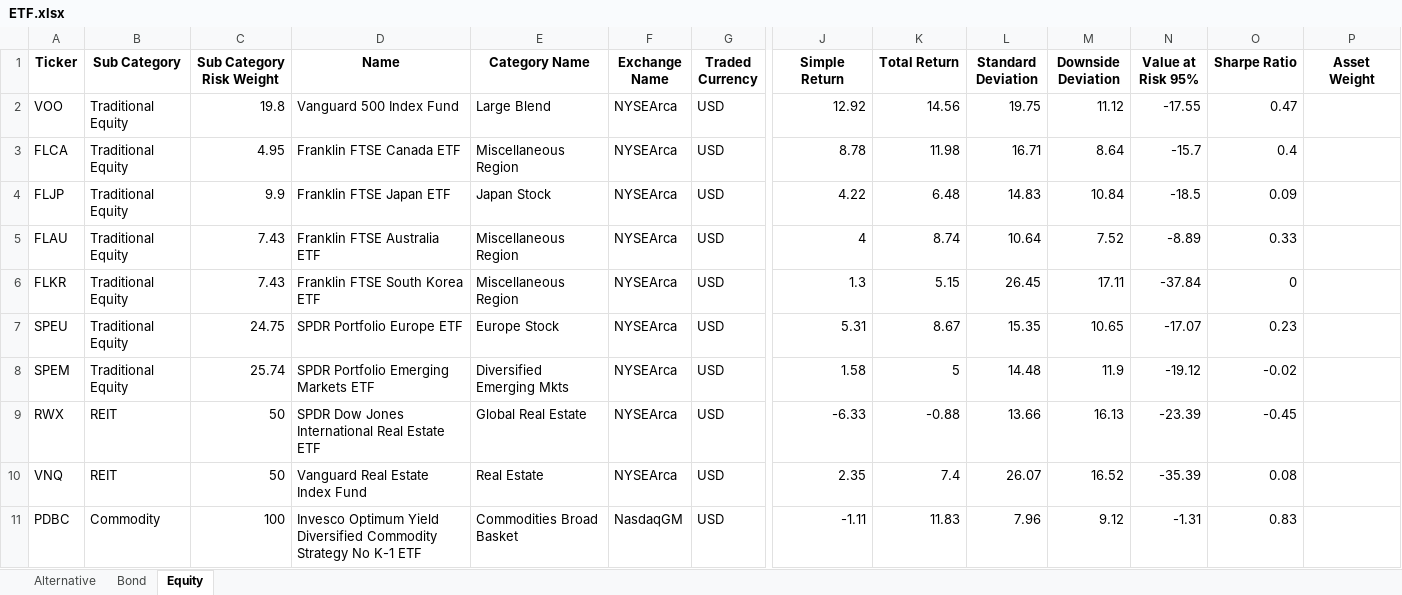
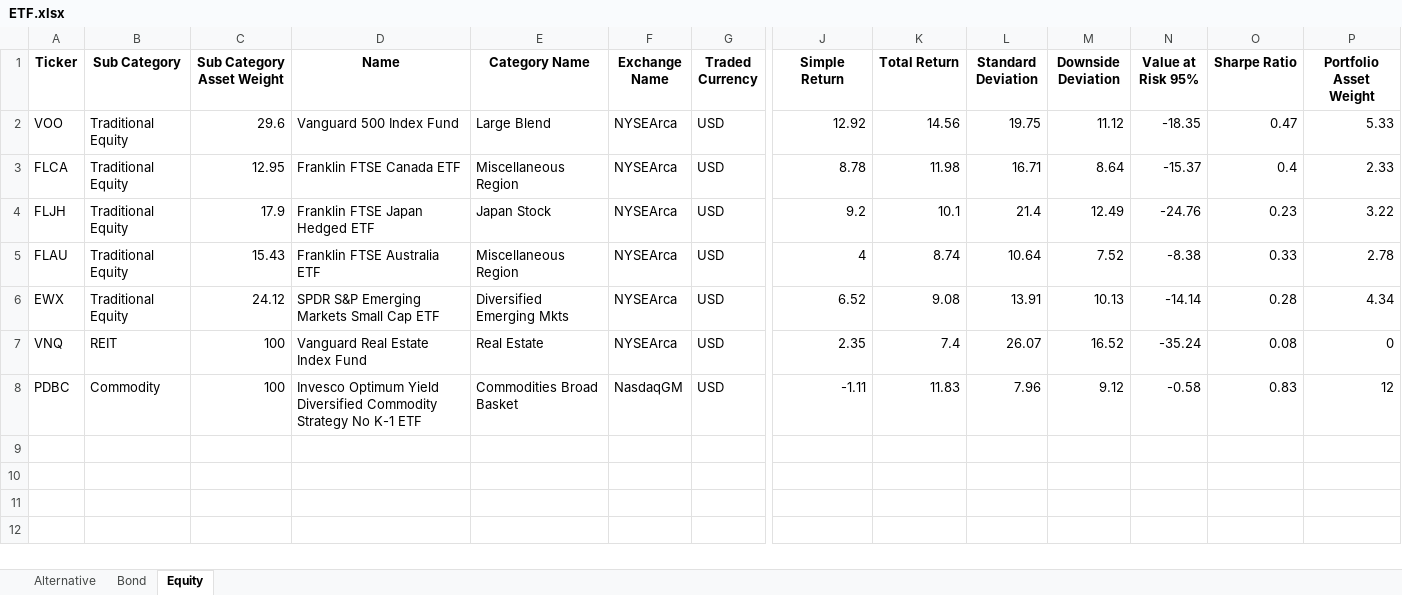
Before and after one commit to whoxamxl/AssetAllocationPy, an Excel workbook: src/ETF.xlsx, sheet Equity, drawn as a sheet; only a part is shown, gaps mark what is left out; values as stored, in another font and other column widths than the file's, no borders; removed rows and columns are numbered as before the commit, all else as after; rows hold the shown columns only; the diff names each change by its address in the sheet, - before the commit and + after, or states it on an @@ line.

Commit message:
add assign final asset weight for each security remove sub category risk weight

```diff
--- a/src/ETF.xlsx (sheet Equity)
+++ b/src/ETF.xlsx (sheet Equity)
-C1: Sub Category Risk Weight
+C1: Sub Category Asset Weight
-P1: Asset Weight
+P1: Portfolio Asset Weight
-C2 (Sub Category Asset Weight): 19.8
+C2 (Sub Category Asset Weight): 29.6
-N2 (Value at Risk 95%): -17.55
+N2 (Value at Risk 95%): -18.35
-P2 (Portfolio Asset Weight): (empty)
+P2 (Portfolio Asset Weight): 5.33
-C3 (Sub Category Asset Weight): 4.95
+C3 (Sub Category Asset Weight): 12.95
-N3 (Value at Risk 95%): -15.7
+N3 (Value at Risk 95%): -15.37
-P3 (Portfolio Asset Weight): (empty)
+P3 (Portfolio Asset Weight): 2.33
-row 4: FLJP | Traditional Equity | 9.9 | Franklin FTSE Japan ETF | Japan Stock | NYSEArca | USD | 4.22 | 6.48 | 14.83 | 10.84 | -18.5 | 0.09
+row 4: FLJH | Traditional Equity | 17.9 | Franklin FTSE Japan Hedged ETF | Japan Stock | NYSEArca | USD | 9.2 | 10.1 | 21.4 | 12.49 | -24.76 | 0.23 | 3.22
-C5 (Sub Category Asset Weight): 7.43
+C5 (Sub Category Asset Weight): 15.43
-N5 (Value at Risk 95%): -8.89
+N5 (Value at Risk 95%): -8.38
-P5 (Portfolio Asset Weight): (empty)
+P5 (Portfolio Asset Weight): 2.78
-row 6: FLKR | Traditional Equity | 7.43 | Franklin FTSE South Korea ETF | Miscellaneous Region | NYSEArca | USD | 1.3 | 5.15 | 26.45 | 17.11 | -37.84 | 0
-row 7: SPEU | Traditional Equity | 24.75 | SPDR Portfolio Europe ETF | Europe Stock | NYSEArca | USD | 5.31 | 8.67 | 15.35 | 10.65 | -17.07 | 0.23
-row 8: SPEM | Traditional Equity | 25.74 | SPDR Portfolio Emerging Markets ETF | Diversified Emerging Mkts | NYSEArca | USD | 1.58 | 5 | 14.48 | 11.9 | -19.12 | -0.02
-row 9: RWX | REIT | 50 | SPDR Dow Jones International Real Estate ETF | Global Real Estate | NYSEArca | USD | -6.33 | -0.88 | 13.66 | 16.13 | -23.39 | -0.45
+row 6: EWX | Traditional Equity | 24.12 | SPDR S&P Emerging Markets Small Cap ETF | Diversified Emerging Mkts | NYSEArca | USD | 6.52 | 9.08 | 13.91 | 10.13 | -14.14 | 0.28 | 4.34
-C7 (Sub Category Asset Weight): 50
+C7 (Sub Category Asset Weight): 100
-N7 (Value at Risk 95%): -35.39
+N7 (Value at Risk 95%): -35.24
-P7 (Portfolio Asset Weight): (empty)
+P7 (Portfolio Asset Weight): 0
-N8 (Value at Risk 95%): -1.31
+N8 (Value at Risk 95%): -0.58
-P8 (Portfolio Asset Weight): (empty)
+P8 (Portfolio Asset Weight): 12
```
Also changed, not shown: sheet Alternative, sheet Bond, 11 other files.
